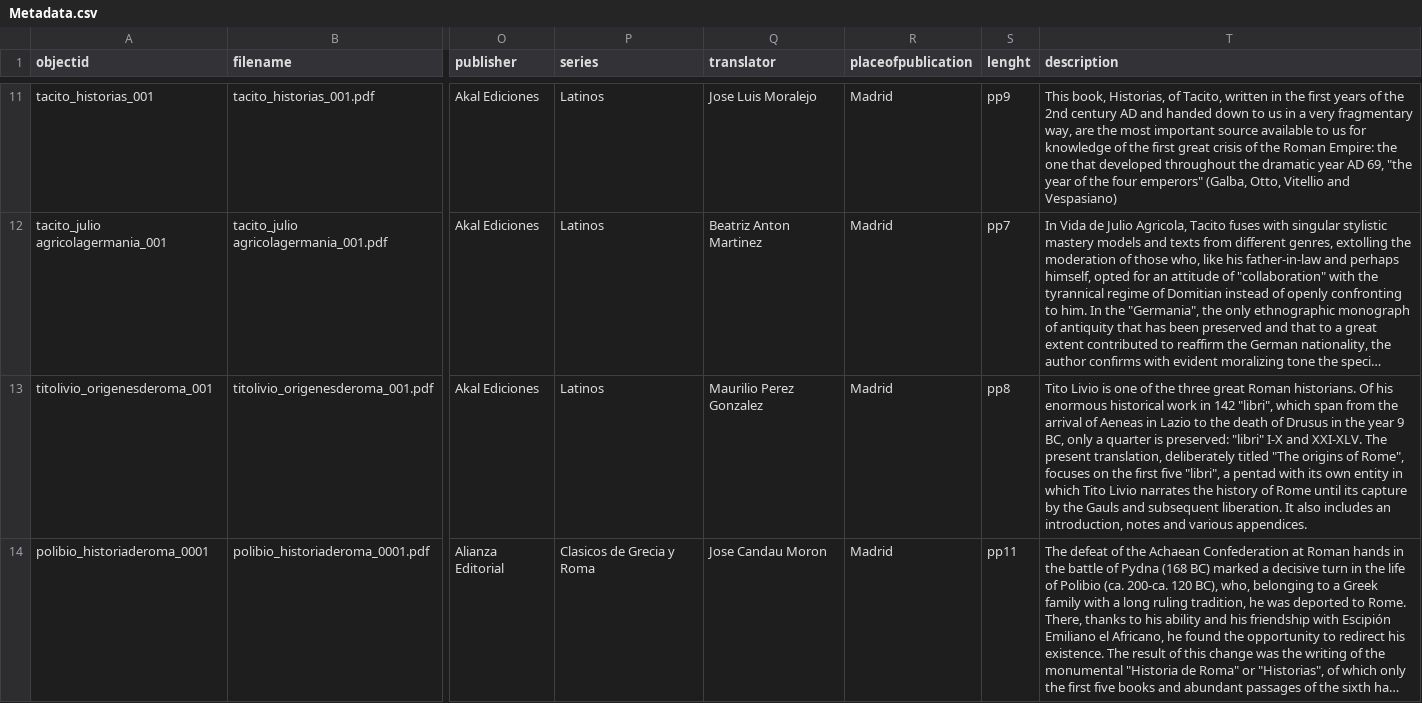
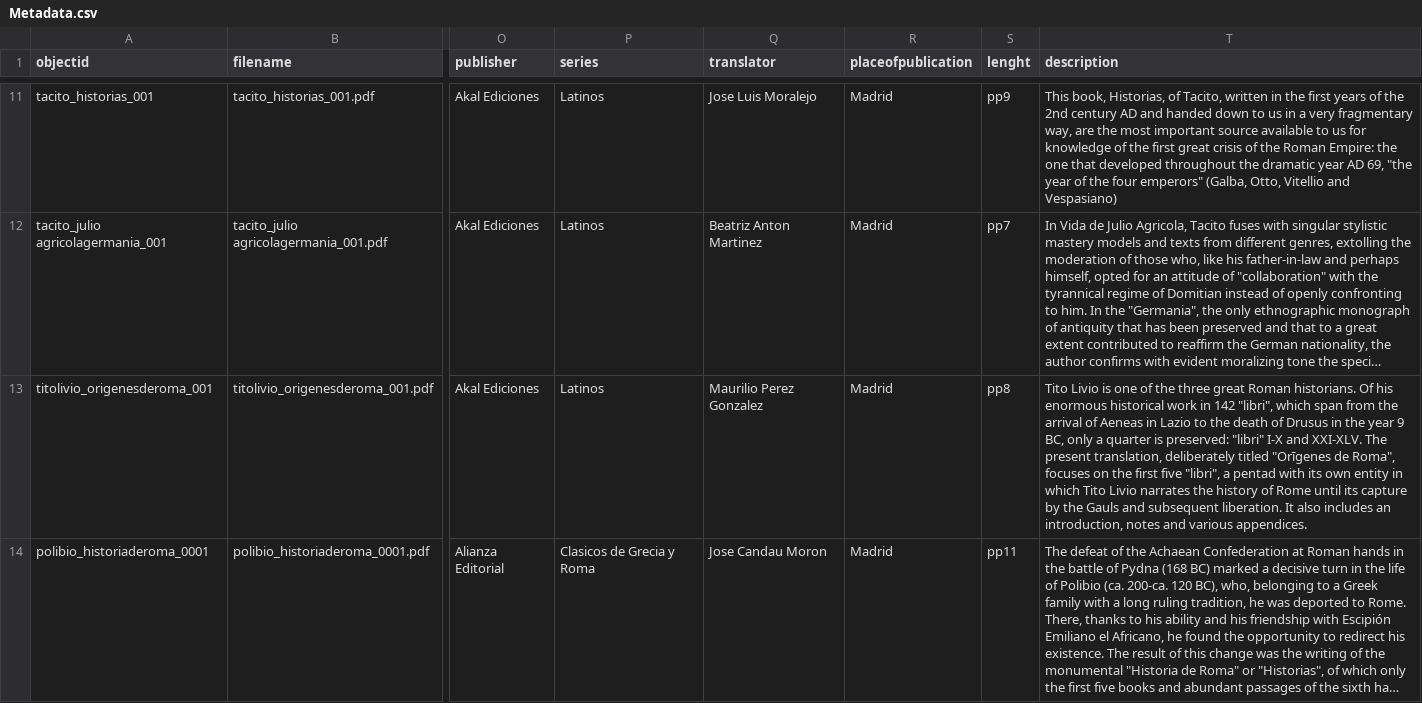
Before and after one commit to ElioSilva/ElioSilva-First-Century-Roman-Collecction--, a CSV file: _data/Metadata.csv, drawn as a sheet; only a part is shown, gaps mark what is left out; long unchanged cells end in …; the diff names each change by its address in the sheet, - before the commit and + after, or states it on an @@ line.

Commit message:
Update Metadata.csv

```diff
--- a/_data/Metadata.csv
+++ b/_data/Metadata.csv
-T13 (description): …deliberately titled "The origins of Rome", focuses on…
+T13 (description): …deliberately titled "Orīgenes de Roma", focuses on…
```
